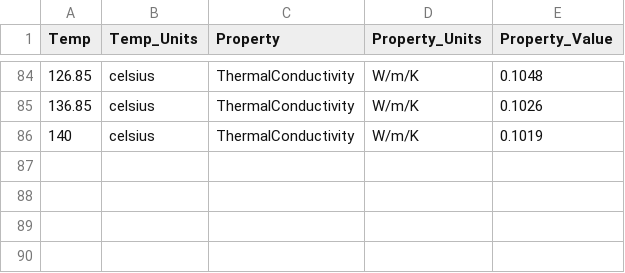
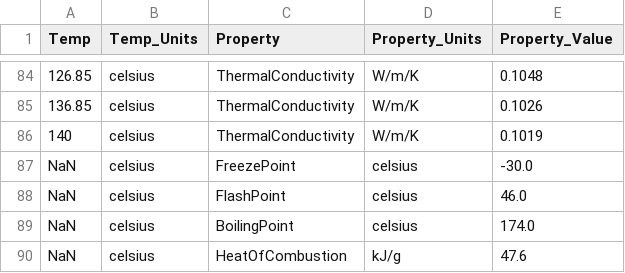
Before and after one commit to NatLabRockies/FuelLib, a CSV file: fuellib/data/fuelData/propertiesData/decane.csv, drawn as a sheet; only a part is shown, gaps mark what is left out.

Commit message:
Add freeze point, flash point, and heat of combustion (#86)

```diff
--- a/fuellib/data/fuelData/propertiesData/decane.csv
+++ b/fuellib/data/fuelData/propertiesData/decane.csv
@@ -86 +86,5 @@ Temp,Temp_Units,Property,Property_Units,Property_Value
 140,celsius,ThermalConductivity,W/m/K,0.1019
+NaN,celsius,FreezePoint,celsius,-30.0
+NaN,celsius,FlashPoint,celsius,46.0
+NaN,celsius,BoilingPoint,celsius,174.0
+NaN,celsius,HeatOfCombustion,kJ/g,47.6
```
Also changed, not shown: fuellib/data/fuelData/propertiesData/dodecane.csv, fuellib/data/fuelData/propertiesData/heptane.csv, 17 other files.
